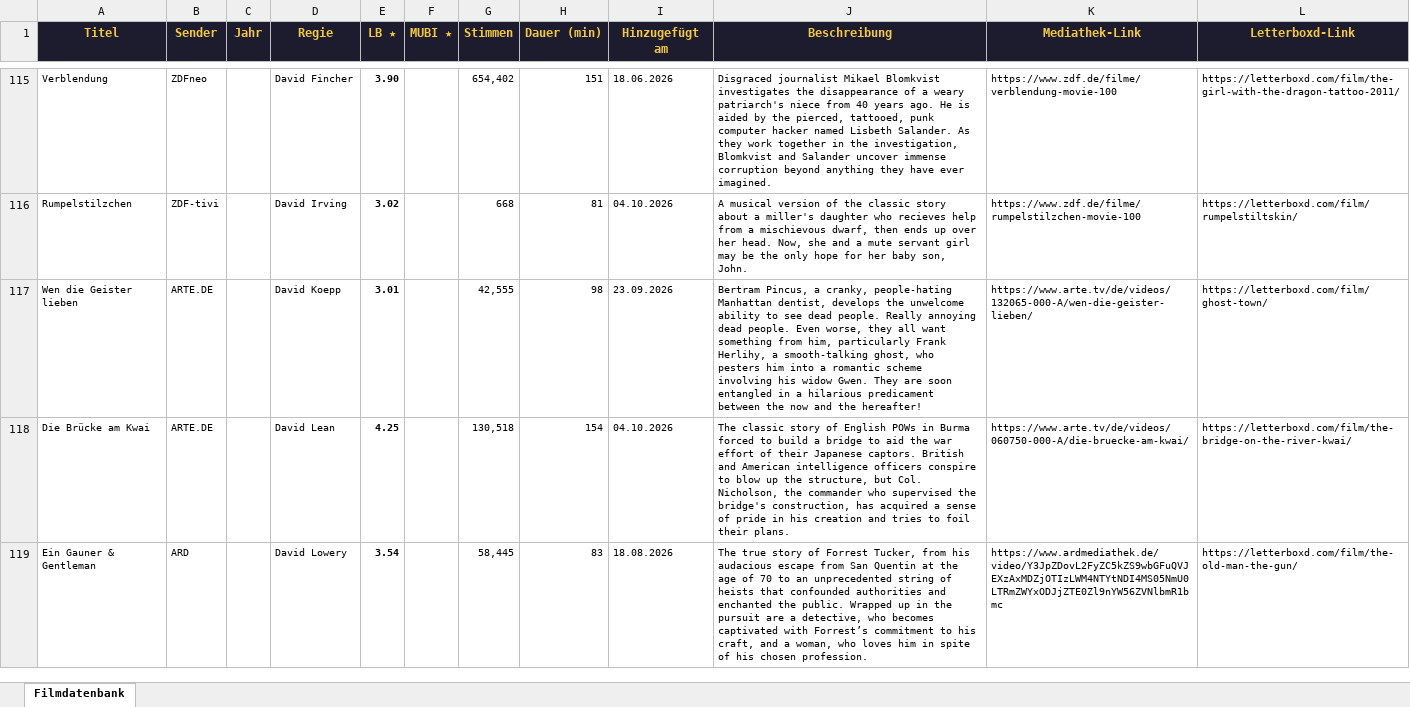
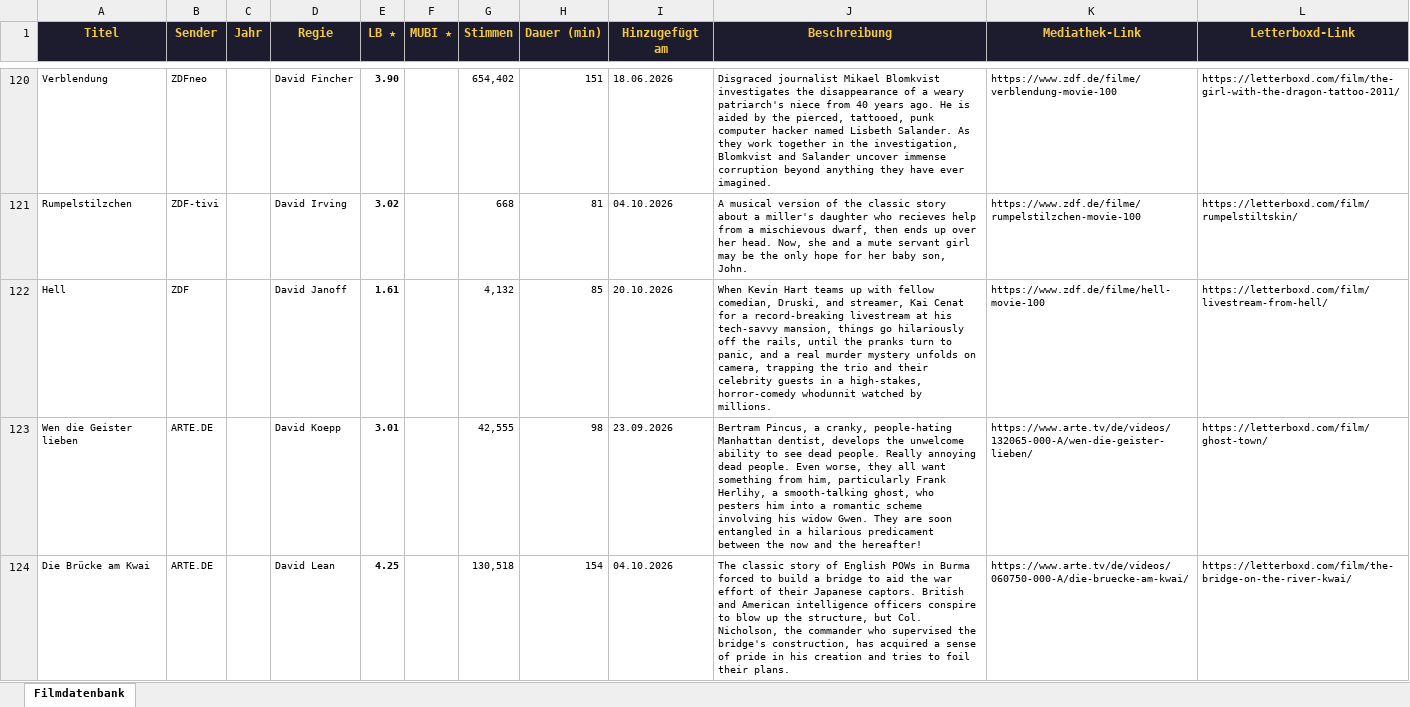
Before and after one commit to tihaup/filmdatenbank-mediatheken, an Excel workbook: output/filme_datenbank.xlsx, sheet Filmdatenbank, drawn as a sheet; only a part is shown, gaps mark what is left out; the shorter side is filled out with more unchanged rows; values as stored, in another font and other column widths than the file's, no borders; the diff covers the shown part only; the diff names each change by its address in the sheet, - before the commit and + after, or states it on an @@ line.

```diff
--- a/output/filme_datenbank.xlsx (sheet Filmdatenbank)
+++ b/output/filme_datenbank.xlsx (sheet Filmdatenbank)
+row 122: Hell | ZDF |  | David Janoff | 1.61 |  | 4,132 | 85 | 20.10.2026 | When Kevin Hart teams up with fellow comedian, Druski, and streamer, Kai Cenat for a record-breaking livestream at his tech-savvy mansion, things go hilariously off the rails, until the pranks turn to panic, and a real murder mystery unfolds on camera, trapping the trio and their celebrity guests in a high-stakes, horror-comedy whodunnit watched by millions. | https://www.zdf.de/filme/hell-movie-100 | https://letterboxd.com/film/livestream-from-hell/
```
Also changed, not shown: 16 added rows elsewhere in this sheet, 4 other files.
